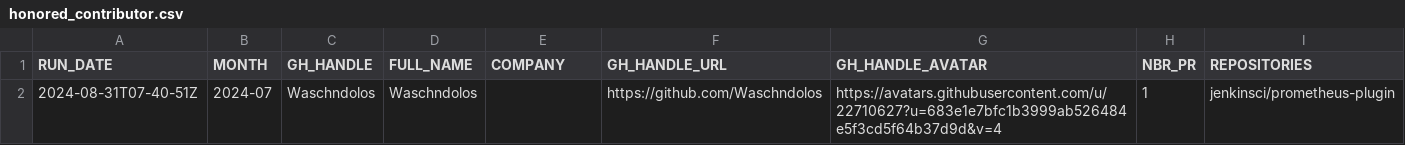
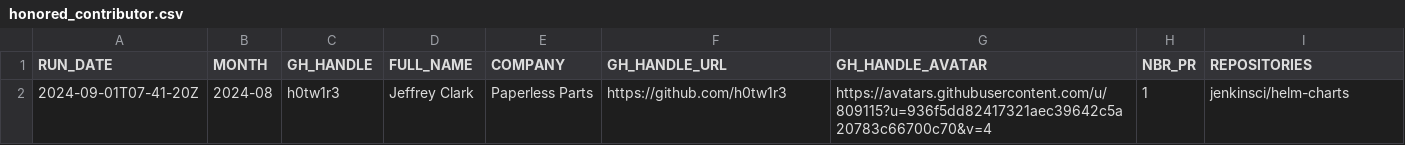
Before and after one commit to jmMeessen/jenkins-contribution-stats, a CSV file: data/honored_contributor.csv, drawn as a sheet; removed rows and columns are numbered as before the commit, all else as after; the diff names each change by its address in the sheet, - before the commit and + after, or states it on an @@ line.

```diff
--- a/data/honored_contributor.csv
+++ b/data/honored_contributor.csv
-row 2: 2024-08-31T07-40-51Z | 2024-07 | Waschndolos | Waschndolos |  | https://github.com/Waschndolos | https://avatars.githubusercontent.com/u/22710627?u=683e1e7bfc1b3999ab526484e5f3cd5f64b37d9d&v=4 | 1 | jenkinsci/prometheus-plugin
+row 2: 2024-09-01T07-41-20Z | 2024-08 | h0tw1r3 | Jeffrey Clark | Paperless Parts | https://github.com/h0tw1r3 | https://avatars.githubusercontent.com/u/809115?u=936f5dd82417321aec39642c5a20783c66700c70&v=4 | 1 | jenkinsci/helm-charts
```
